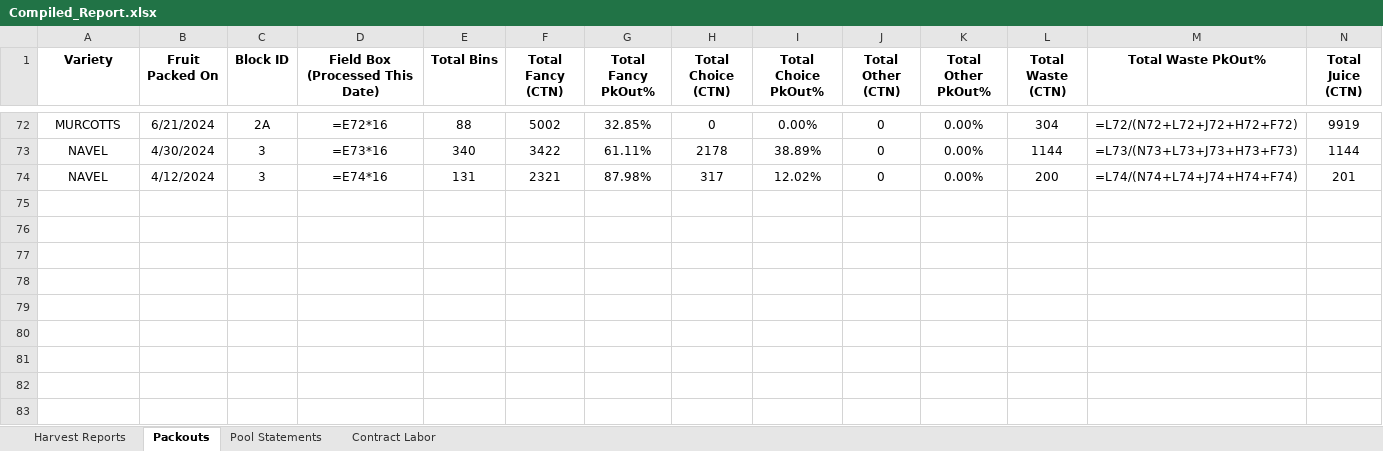
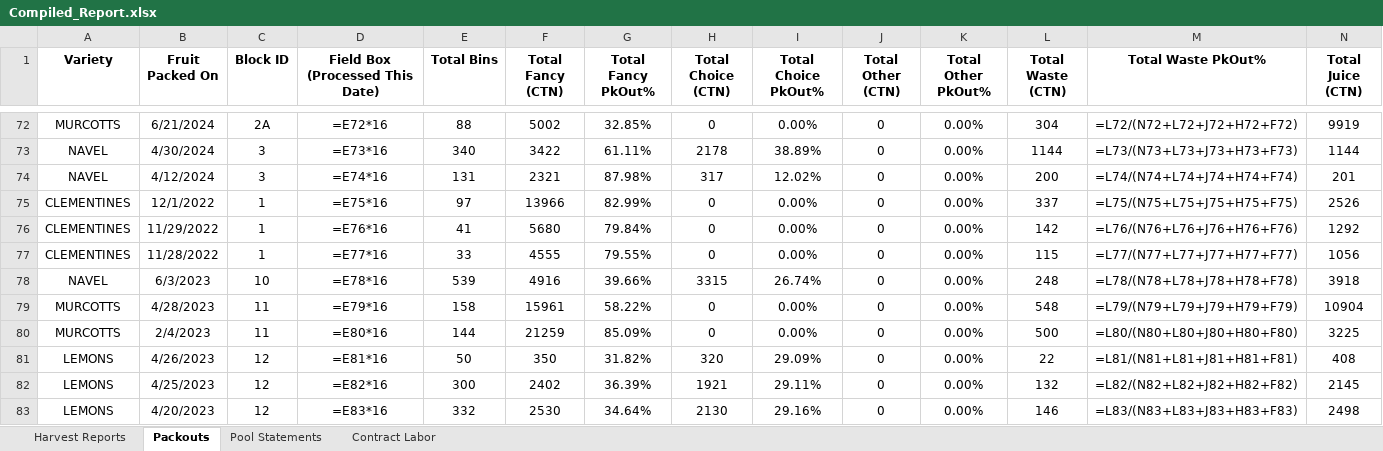
Before and after one commit to msmoore18/lazyspackouts, an Excel workbook: Compiled_Report.xlsx, sheet Packouts, drawn as a sheet; only a part is shown, gaps mark what is left out; values as stored, in another font and other column widths than the file's, no borders; formulas without a stored value are shown as written; rows hold the shown columns only; the diff covers the shown part only; the diff names each change by its address in the sheet, - before the commit and + after, or states it on an @@ line.

Commit message:
Add 2022-23 daily packouts (26) and harvest tickets (2) from OneDrive 2023 folder

```diff
--- a/Compiled_Report.xlsx (sheet Packouts)
+++ b/Compiled_Report.xlsx (sheet Packouts)
+row 75: CLEMENTINES | 12/1/2022 | 1 | =E75*16 | 97 | 13966 | 82.99% | 0 | 0.00% | 0 | 0.00% | 337 | =L75/(N75+L75+J75+H75+F75) | 2526
+row 76: CLEMENTINES | 11/29/2022 | 1 | =E76*16 | 41 | 5680 | 79.84% | 0 | 0.00% | 0 | 0.00% | 142 | =L76/(N76+L76+J76+H76+F76) | 1292
+row 77: CLEMENTINES | 11/28/2022 | 1 | =E77*16 | 33 | 4555 | 79.55% | 0 | 0.00% | 0 | 0.00% | 115 | =L77/(N77+L77+J77+H77+F77) | 1056
+row 78: NAVEL | 6/3/2023 | 10 | =E78*16 | 539 | 4916 | 39.66% | 3315 | 26.74% | 0 | 0.00% | 248 | =L78/(N78+L78+J78+H78+F78) | 3918
+row 79: MURCOTTS | 4/28/2023 | 11 | =E79*16 | 158 | 15961 | 58.22% | 0 | 0.00% | 0 | 0.00% | 548 | =L79/(N79+L79+J79+H79+F79) | 10904
+row 80: MURCOTTS | 2/4/2023 | 11 | =E80*16 | 144 | 21259 | 85.09% | 0 | 0.00% | 0 | 0.00% | 500 | =L80/(N80+L80+J80+H80+F80) | 3225
+row 81: LEMONS | 4/26/2023 | 12 | =E81*16 | 50 | 350 | 31.82% | 320 | 29.09% | 0 | 0.00% | 22 | =L81/(N81+L81+J81+H81+F81) | 408
+row 82: LEMONS | 4/25/2023 | 12 | =E82*16 | 300 | 2402 | 36.39% | 1921 | 29.11% | 0 | 0.00% | 132 | =L82/(N82+L82+J82+H82+F82) | 2145
+row 83: LEMONS | 4/20/2023 | 12 | =E83*16 | 332 | 2530 | 34.64% | 2130 | 29.16% | 0 | 0.00% | 146 | =L83/(N83+L83+J83+H83+F83) | 2498
```
Also changed, not shown: 17 added rows elsewhere in this sheet, sheet Harvest Reports.
